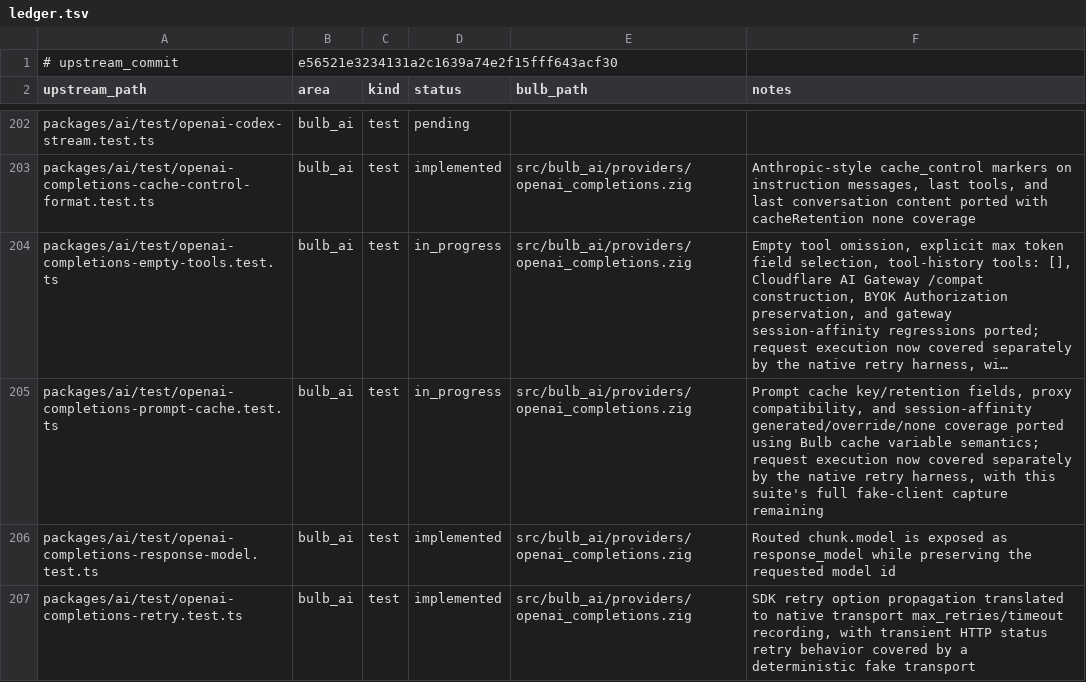
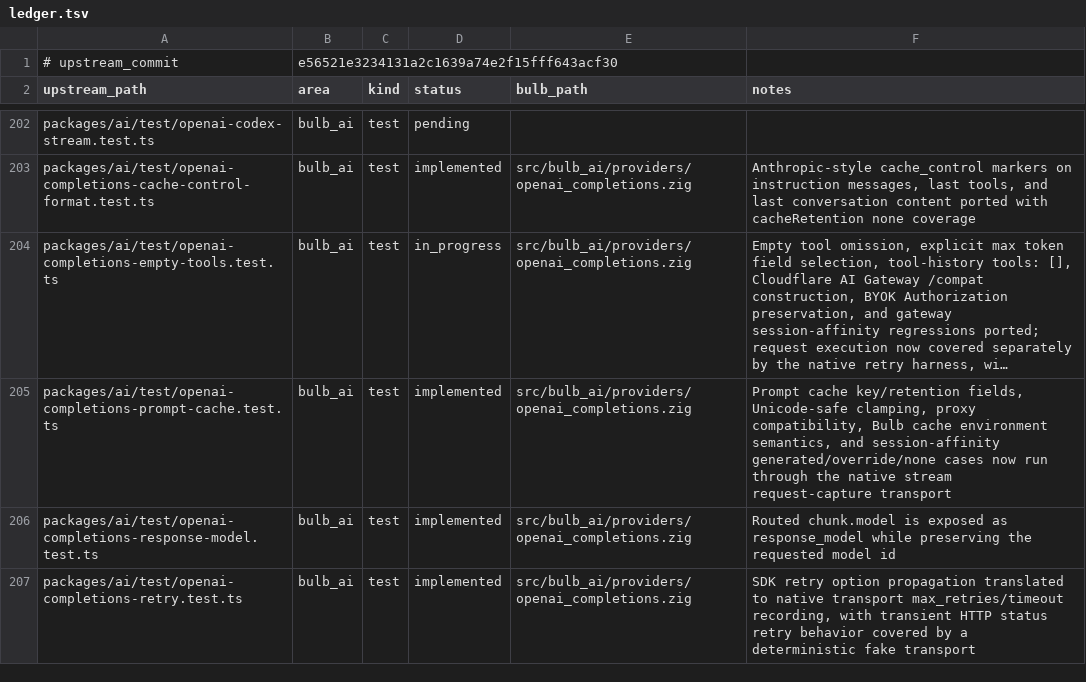
Before and after one commit to anggakhrsma/bulb, a TSV file: parity/ledger.tsv, drawn as a sheet; only a part is shown, gaps mark what is left out; long unchanged cells end in …; the diff names each change by its address in the sheet, - before the commit and + after, or states it on an @@ line.

Commit message:
feat: port openai prompt cache requests

```diff
--- a/parity/ledger.tsv
+++ b/parity/ledger.tsv
-D205 (status): in_progress
+D205 (status): implemented
-F205 (notes): …key/retention fields, proxy compatibility, and session-affinity generated/override/none coverage ported using Bulb cache variable semantics; request execution now covered separately by the native retry harness, with this suite's full fake-client capture remaining
+F205 (notes): …key/retention fields, Unicode-safe clamping, proxy compatibility, Bulb cache environment semantics, and session-affinity generated/override/none cases now run through the native stream request-capture transport
```
Also changed, not shown: parity/status.tsv, 1 other file.
